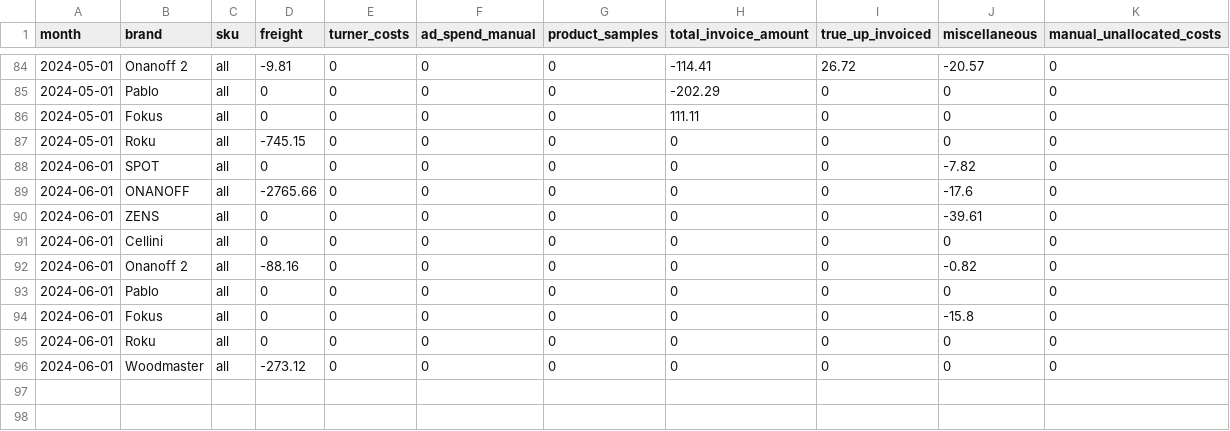
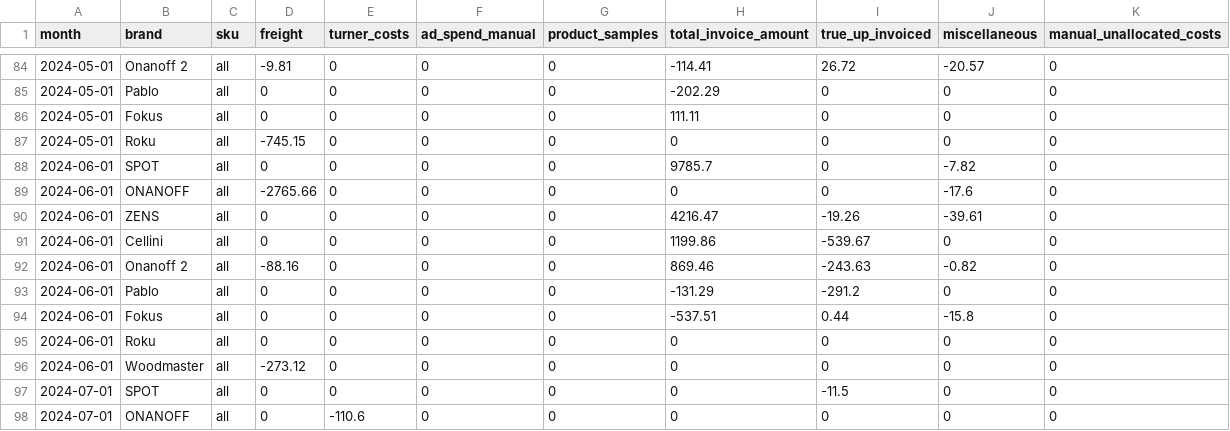
Before and after one commit to aaronbunda1/brandhut_data, a CSV file: bh_dbt/seeds/manual_metrics_by_brand_and_month.csv, drawn as a sheet; only a part is shown, gaps mark what is left out.

```diff
--- a/bh_dbt/seeds/manual_metrics_by_brand_and_month.csv
+++ b/bh_dbt/seeds/manual_metrics_by_brand_and_month.csv
@@ -87,10 +87,12 @@ month,brand,sku,freight,turner_costs,ad_spend_manual,product_samples,total_invoi
 2024-05-01,Roku,all,-745.15,0,0,0,0,0,0,0
-2024-06-01,SPOT,all,0,0,0,0,0,0,-7.82,0
+2024-06-01,SPOT,all,0,0,0,0,9785.7,0,-7.82,0
 2024-06-01,ONANOFF,all,-2765.66,0,0,0,0,0,-17.6,0
-2024-06-01,ZENS,all,0,0,0,0,0,0,-39.61,0
-2024-06-01,Cellini,all,0,0,0,0,0,0,0,0
-2024-06-01,Onanoff 2,all,-88.16,0,0,0,0,0,-0.82,0
-2024-06-01,Pablo,all,0,0,0,0,0,0,0,0
-2024-06-01,Fokus,all,0,0,0,0,0,0,-15.8,0
+2024-06-01,ZENS,all,0,0,0,0,4216.47,-19.26,-39.61,0
+2024-06-01,Cellini,all,0,0,0,0,1199.86,-539.67,0,0
+2024-06-01,Onanoff 2,all,-88.16,0,0,0,869.46,-243.63,-0.82,0
+2024-06-01,Pablo,all,0,0,0,0,-131.29,-291.2,0,0
+2024-06-01,Fokus,all,0,0,0,0,-537.51,0.44,-15.8,0
 2024-06-01,Roku,all,0,0,0,0,0,0,0,0
 2024-06-01,Woodmaster,all,-273.12,0,0,0,0,0,0,0
+2024-07-01,SPOT,all,0,0,0,0,0,-11.5,0,0
+2024-07-01,ONANOFF,all,0,-110.6,0,0,0,0,0,0
```
Also changed, not shown: bh_dbt/seeds/invoice_amounts.csv.
